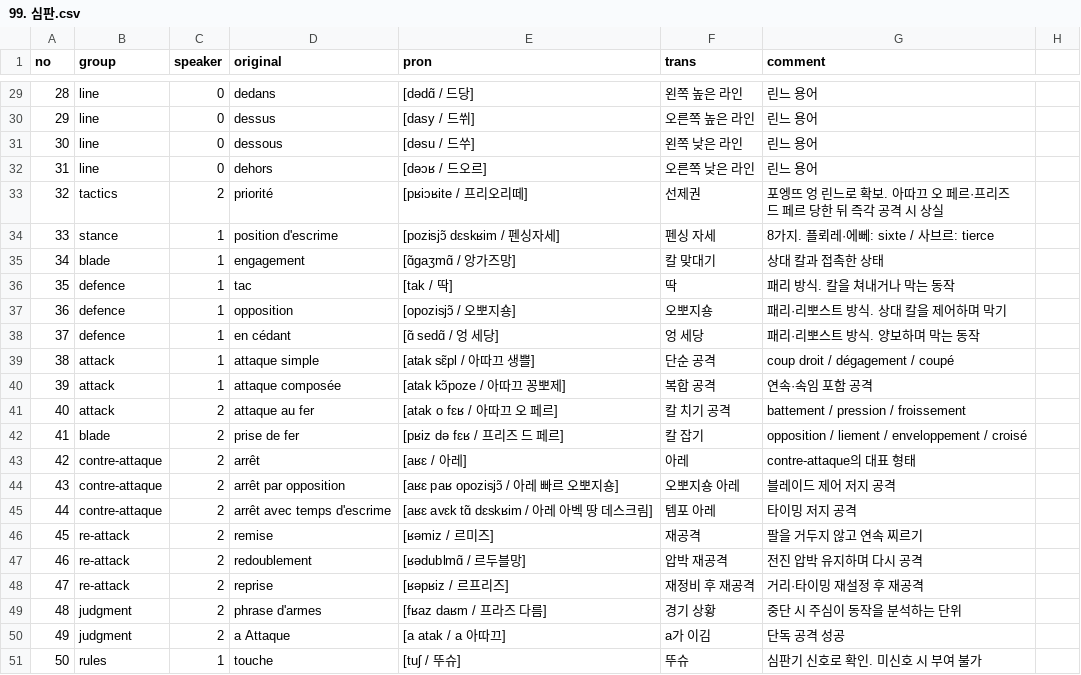
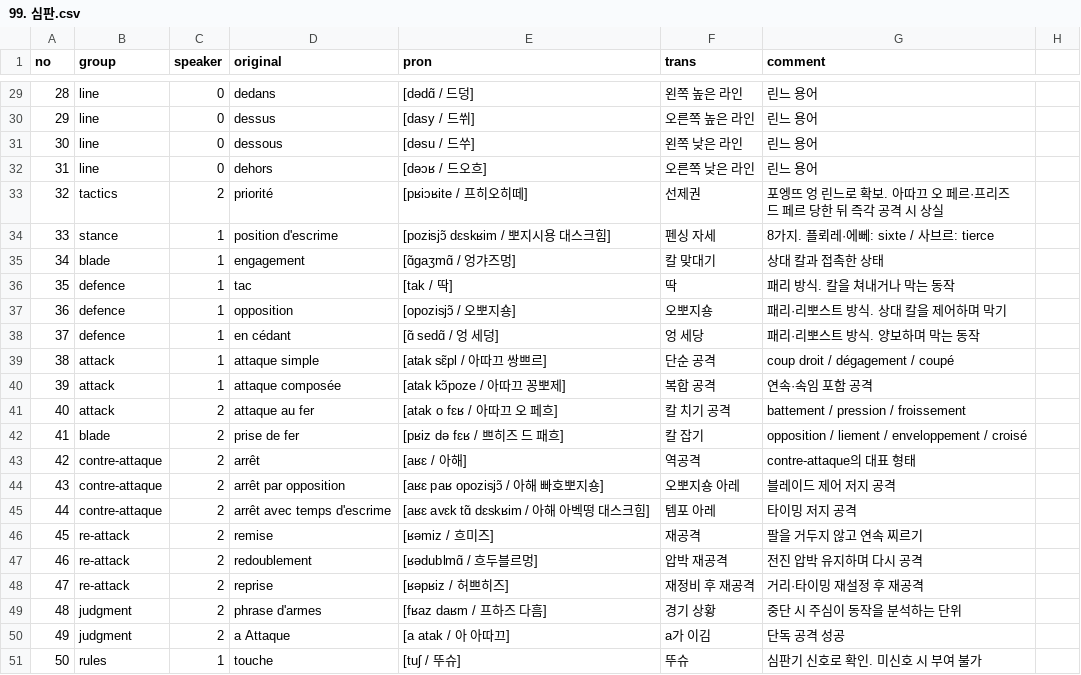
Before and after one commit to moonIsMyFriend/lang.github.io, a CSV file: src/fs/99. 심판.csv, drawn as a sheet; only a part is shown, gaps mark what is left out; the diff covers the shown part only.

```diff
--- a/src/fs/99. 심판.csv
+++ b/src/fs/99. 심판.csv
@@ -29,23 +29,23 @@ no,group,speaker,original,pron,trans,comment
-28,line,0,dedans,[dədɑ̃ / 드당],왼쪽 높은 라인,린느 용어
+28,line,0,dedans,[dədɑ̃ / 드덩],왼쪽 높은 라인,린느 용어
 29,line,0,dessus,[dasy / 드쒸],오른쪽 높은 라인,린느 용어
 30,line,0,dessous,[dəsu / 드쑤],왼쪽 낮은 라인,린느 용어
-31,line,0,dehors,[dəɔʁ / 드오르],오른쪽 낮은 라인,린느 용어
-32,tactics,2,priorité,[pʁiɔʁite / 프리오리떼],선제권,포엥뜨 엉 린느로 확보. 아따끄 오 페르·프리즈 드 페르 당한 뒤 즉각 공격 시 상실
-33,stance,1,position d'escrime,[pozisjɔ̃ dɛskʁim / 펜싱자세],펜싱 자세,8가지. 플뢰레·에뻬: sixte / 사브르: tierce
-34,blade,1,engagement,[ɑ̃gaʒmɑ̃ / 앙가즈망],칼 맞대기,상대 칼과 접촉한 상태
+31,line,0,dehors,[dəɔʁ / 드오흐],오른쪽 낮은 라인,린느 용어
+32,tactics,2,priorité,[pʁiɔʁite / 프히오히떼],선제권,포엥뜨 엉 린느로 확보. 아따끄 오 페르·프리즈 드 페르 당한 뒤 즉각 공격 시 상실
+33,stance,1,position d'escrime,[pozisjɔ̃ dɛskʁim / 뽀지시용 대스크힘],펜싱 자세,8가지. 플뢰레·에뻬: sixte / 사브르: tierce
+34,blade,1,engagement,[ɑ̃gaʒmɑ̃ / 엉갸즈멍],칼 맞대기,상대 칼과 접촉한 상태
 35,defence,1,tac,[tak / 딱],딱,패리 방식. 칼을 쳐내거나 막는 동작
 36,defence,1,opposition,[opozisjɔ̃ / 오뽀지숑],오뽀지숑,패리·리뽀스트 방식. 상대 칼을 제어하며 막기
-37,defence,1,en cédant,[ɑ̃ sedɑ̃ / 엉 세당],엉 세당,패리·리뽀스트 방식. 양보하며 막는 동작
-38,attack,1,attaque simple,[atak sɛ̃pl / 아따끄 생쁠],단순 공격,coup droit / dégagement / coupé
+37,defence,1,en cédant,[ɑ̃ sedɑ̃ / 엉 세덩],엉 세당,패리·리뽀스트 방식. 양보하며 막는 동작
+38,attack,1,attaque simple,[atak sɛ̃pl / 아따끄 쌍쁘르],단순 공격,coup droit / dégagement / coupé
 39,attack,1,attaque composée,[atak kɔ̃poze / 아따끄 꽁뽀제],복합 공격,연속·속임 포함 공격
-40,attack,2,attaque au fer,[atak o fɛʁ / 아따끄 오 페르],칼 치기 공격,battement / pression / froissement
-41,blade,2,prise de fer,[pʁiz də fɛʁ / 프리즈 드 페르],칼 잡기,opposition / liement / enveloppement / croisé
-42,contre-attaque,2,arrêt,[aʁɛ / 아레],아레,contre-attaque의 대표 형태
-43,contre-attaque,2,arrêt par opposition,[aʁɛ paʁ opozisjɔ̃ / 아레 빠르 오뽀지숑],오뽀지숑 아레,블레이드 제어 저지 공격
-44,contre-attaque,2,arrêt avec temps d'escrime,[aʁɛ avɛk tɑ̃ dɛskʁim / 아레 아벡 땅 데스크림],템포 아레,타이밍 저지 공격
-45,re-attack,2,remise,[ʁəmiz / 르미즈],재공격,팔을 거두지 않고 연속 찌르기
-46,re-attack,2,redoublement,[ʁədublmɑ̃ / 르두블망],압박 재공격,전진 압박 유지하며 다시 공격
-47,re-attack,2,reprise,[ʁəpʁiz / 르프리즈],재정비 후 재공격,거리·타이밍 재설정 후 재공격
-48,judgment,2,phrase d'armes,[fʁaz daʁm / 프라즈 다름],경기 상황,중단 시 주심이 동작을 분석하는 단위
-49,judgment,2,a Attaque,[a atak / a 아따끄],a가 이김,단독 공격 성공
+40,attack,2,attaque au fer,[atak o fɛʁ / 아따끄 오 페흐],칼 치기 공격,battement / pression / froissement
+41,blade,2,prise de fer,[pʁiz də fɛʁ / 쁘히즈 드 패흐],칼 잡기,opposition / liement / enveloppement / croisé
+42,contre-attaque,2,arrêt,[aʁɛ / 아해],역공격,contre-attaque의 대표 형태
+43,contre-attaque,2,arrêt par opposition,[aʁɛ paʁ opozisjɔ̃ / 아해 빠호뽀지숑],오뽀지숑 아레,블레이드 제어 저지 공격
+44,contre-attaque,2,arrêt avec temps d'escrime,[aʁɛ avɛk tɑ̃ dɛskʁim / 아해 아벡떵 대스크힘],템포 아레,타이밍 저지 공격
+45,re-attack,2,remise,[ʁəmiz / 흐미즈],재공격,팔을 거두지 않고 연속 찌르기
+46,re-attack,2,redoublement,[ʁədublmɑ̃ / 흐두블르멍],압박 재공격,전진 압박 유지하며 다시 공격
+47,re-attack,2,reprise,[ʁəpʁiz / 허쁘히즈],재정비 후 재공격,거리·타이밍 재설정 후 재공격
+48,judgment,2,phrase d'armes,[fʁaz daʁm / 프하즈 다흠],경기 상황,중단 시 주심이 동작을 분석하는 단위
+49,judgment,2,a Attaque,[a atak / 아 아따끄],a가 이김,단독 공격 성공
 50,rules,1,touche,[tuʃ / 뚜슈],뚜슈,심판기 신호로 확인. 미신호 시 부여 불가
```
Also changed, not shown: 23 edited cells elsewhere in this file, src/fs/00. 입문.csv, src/fs/01. 기본.csv, 2 other files.
